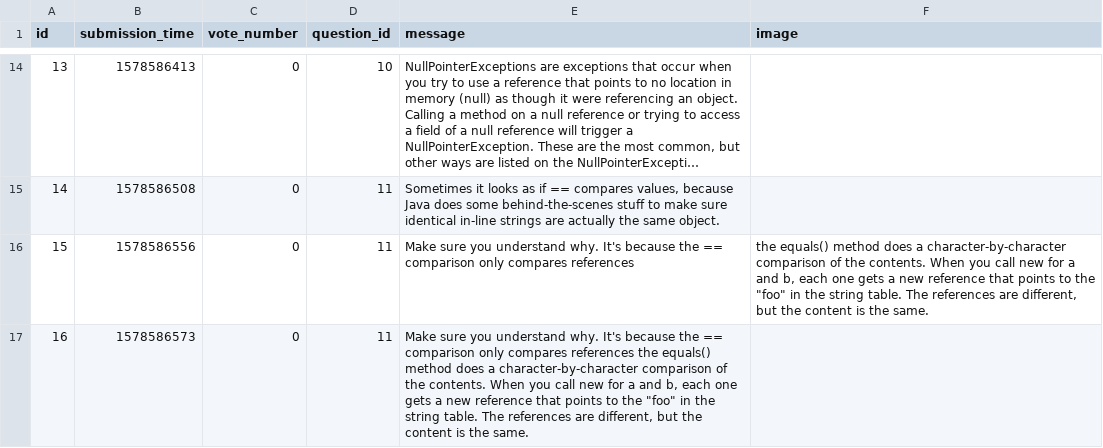
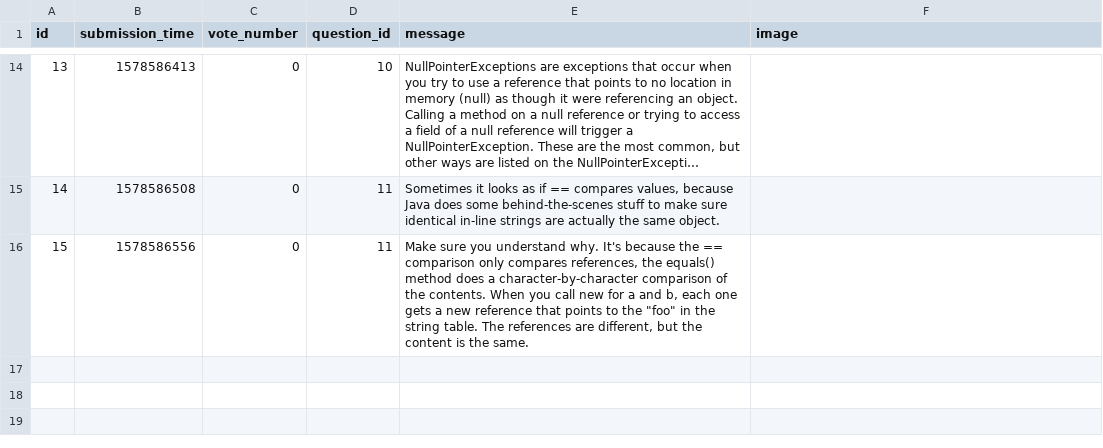
Before and after one commit to werneerm/In-process, a CSV file: sample_data/answer.csv, drawn as a sheet; only a part is shown, gaps mark what is left out; long unchanged cells end in ….

```diff
--- a/sample_data/answer.csv
+++ b/sample_data/answer.csv
@@ -15,3 +15,2 @@ id;submission_time;vote_number;question_id;message;image
 14;1578586508;0;11;Sometimes it looks as if == compares values, because Java does some behind-the-scenes stuff to make sure identical in-line strings are actually the same object.;
-15;1578586556;0;11;Make sure you understand why. It's because the == comparison only compares references; the equals() method does a character-by-character comparison of the contents. When you call new for a and b, each one gets a new reference that points to the "foo" in the string table. The references are different, but the content is the same.;
-16;1578586573;0;11;Make sure you understand why. It's because the == comparison only compares references the equals() method does a character-by-character comparison of the contents. When you call new for a and b, each one gets a new reference that points to the "foo" in the string table. The references are different, but the content is the same.;
+15;1578586556;0;11;Make sure you understand why. It's because the == comparison only compares references, the equals() method does a character-by-character comparison of the contents. When you call new for a and b, each one gets a new reference that points to the "foo" in the string table. The references are different, but the content is the same.;
```
Also changed, not shown: 3 other files.
